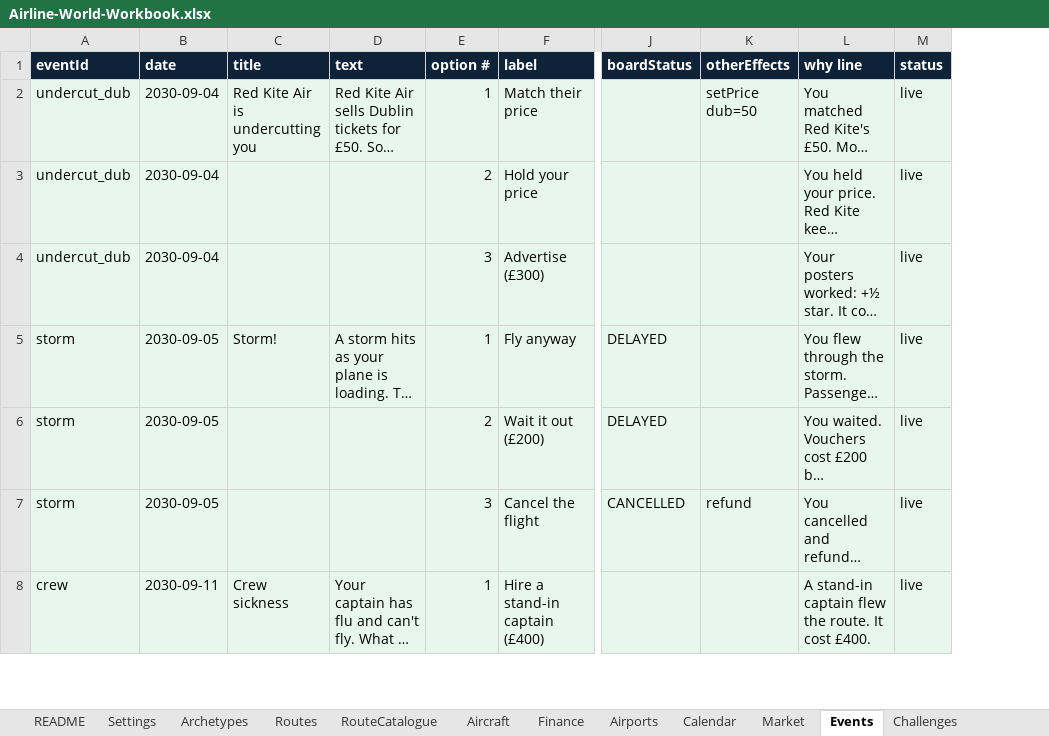
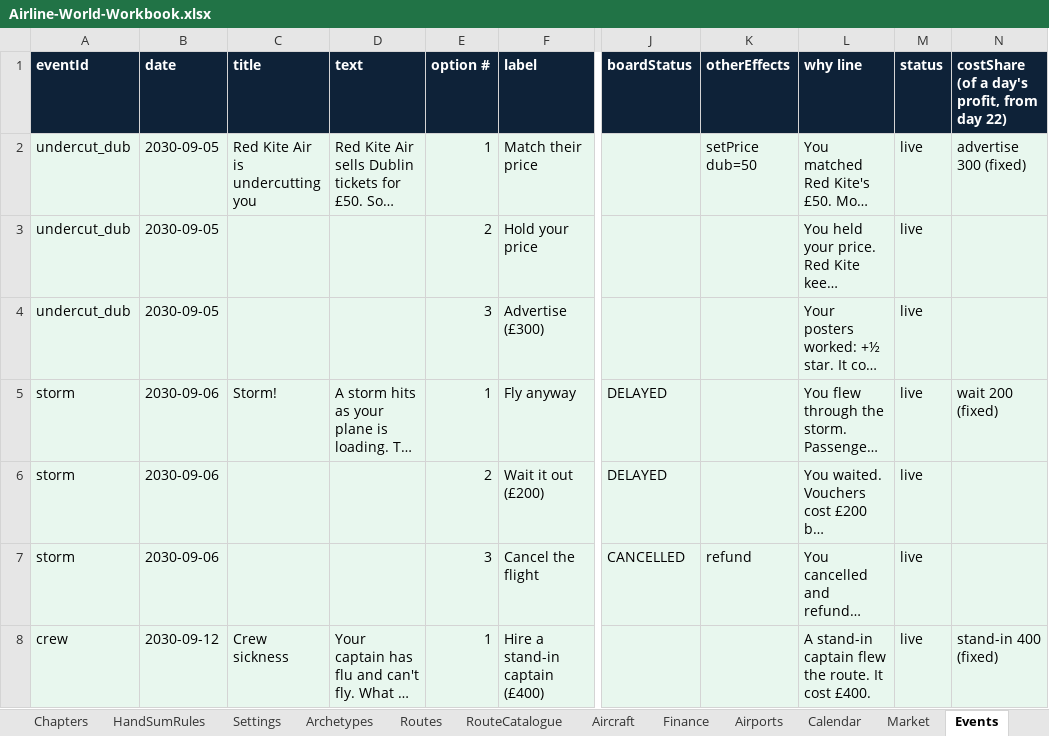
Before and after one commit to bertieharris2-cpu/Airline-Simulator-Maths-Game, an Excel workbook: data/Airline-World-Workbook.xlsx, sheet Events, drawn as a sheet; only a part is shown, gaps mark what is left out; long unchanged cells end in …; values as stored, in another font and other column widths than the file's, no borders; the diff covers the shown part only; the diff names each change by its address in the sheet, - before the commit and + after, or states it on an @@ line.

```diff
--- a/data/Airline-World-Workbook.xlsx (sheet Events)
+++ b/data/Airline-World-Workbook.xlsx (sheet Events)
+sheet tab: Chapters
+sheet tab: HandSumRules
+column N, rows 1-8: costShare (of a day's profit, from day 22) | advertise 300 (fixed) |  |  | wait 200 (fixed) |  |  | stand-in 400 (fixed)
-B2:B4 (date): 2030-09-04
+B2:B4 (date): 2030-09-05
-B5:B7 (date): 2030-09-05
+B5:B7 (date): 2030-09-06
-B8 (date): 2030-09-11
+B8 (date): 2030-09-12
```
Also changed, not shown: 8 added rows and 32 edited cells elsewhere in this sheet, sheet Market, sheet Routes, sheet Calendar, sheet Finance, sheet Settings, sheet Mechanics, 5 more sheets, other sheet tabs, 28 other files.
